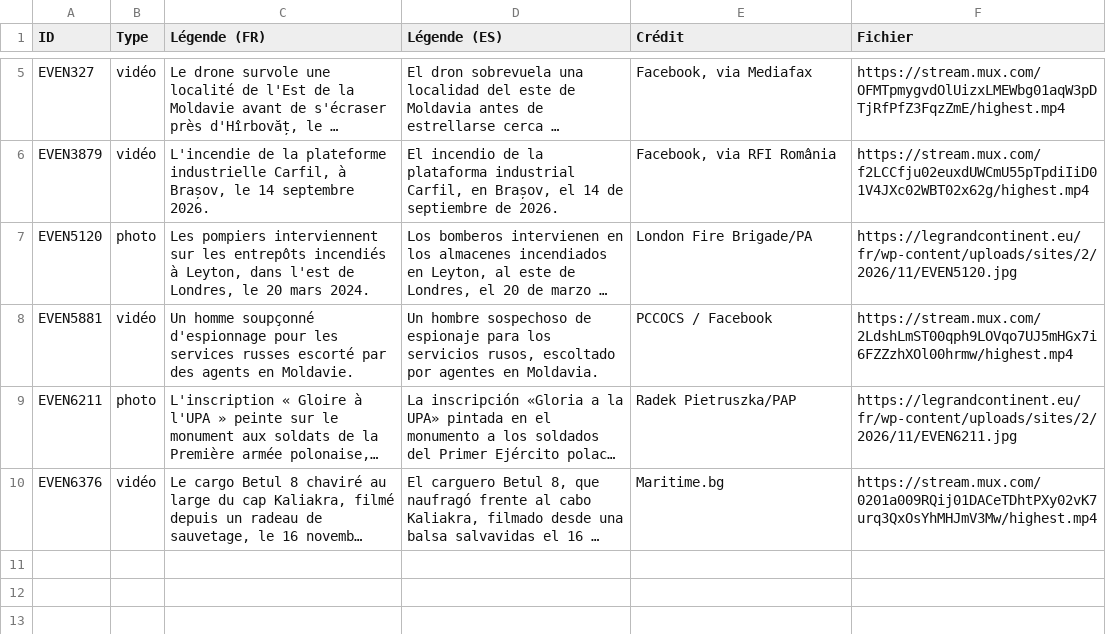
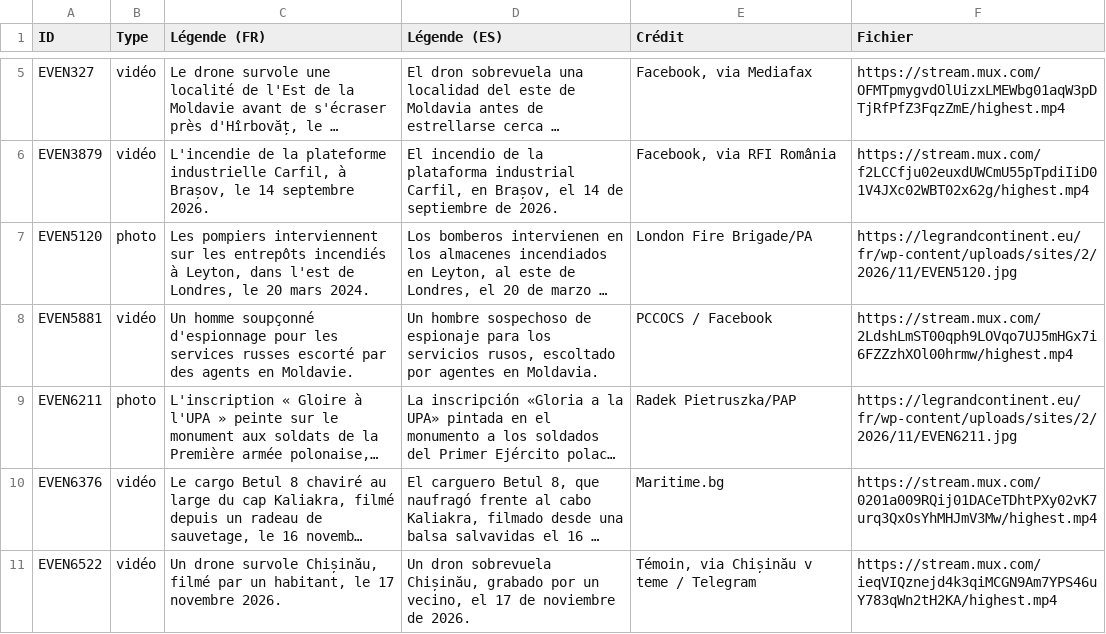
Before and after one commit to GC-GEG/obs_russie, a CSV file: traductions-medias-es.csv, drawn as a sheet; only a part is shown, gaps mark what is left out; long unchanged cells end in …; the diff names each change by its address in the sheet, - before the commit and + after, or states it on an @@ line.

Commit message:
Données de l'Observatoire : 123 événements Images ajoutées : EVEN6522
it : 1 textes traduits
es : 1 textes traduits

```diff
--- a/traductions-medias-es.csv
+++ b/traductions-medias-es.csv
+row 11: EVEN6522 | vidéo | Un drone survole Chișinău, filmé par un habitant, le 17 novembre 2026. | Un dron sobrevuela Chișinău, grabado por un vecino, el 17 de noviembre de 2026. | Témoin, via Chișinău v teme / Telegram | https://stream.mux.com/ieqVIQznejd4k3qiMCGN9Am7YPS46uY783qWn2tH2KA/highest.mp4
```
Also changed, not shown: traductions-medias-it.csv, 4 other files.
